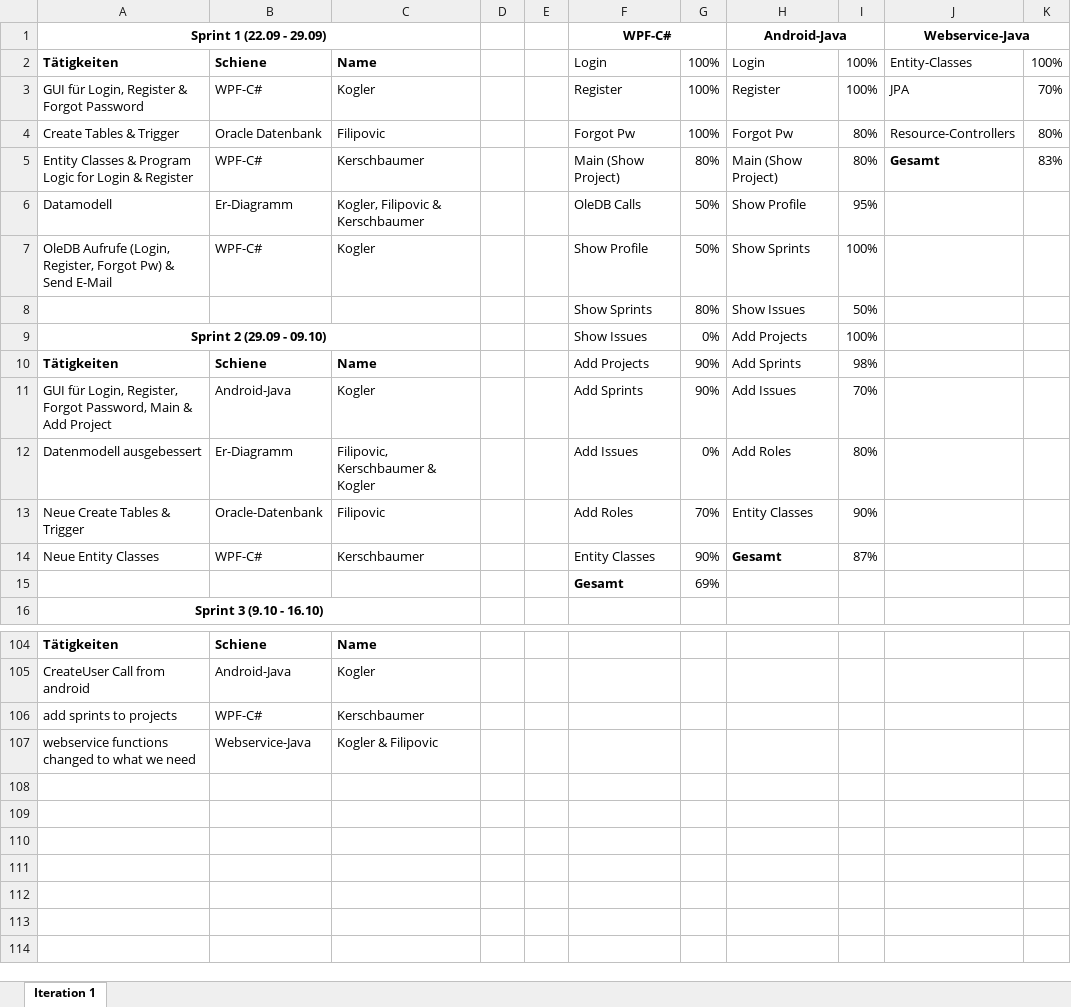
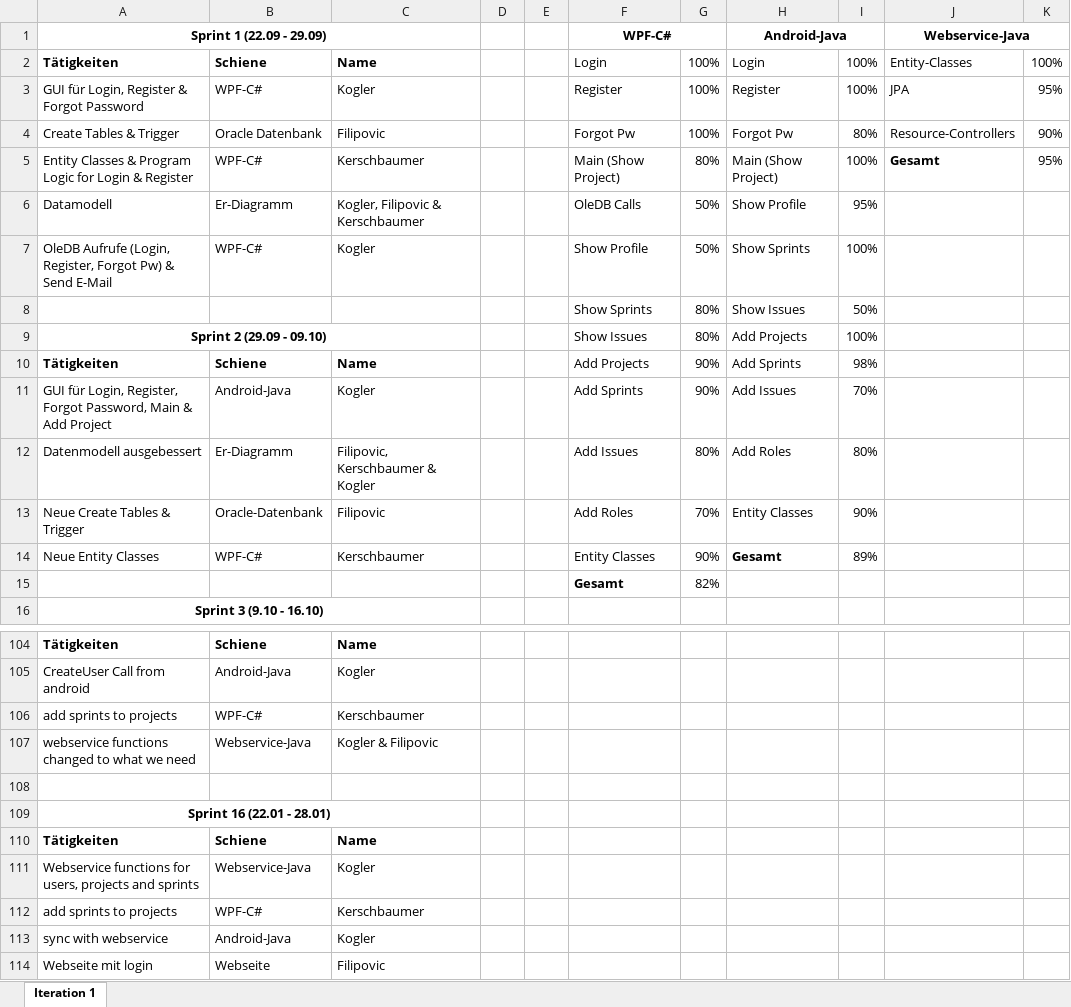
Before and after one commit to Figgu/ProjectManagementTool, an Excel workbook: Sprints.xlsx, sheet Iteration 1, drawn as a sheet; only a part is shown, gaps mark what is left out; values as stored, in another font and other column widths than the file's, no borders; the diff names each change by its address in the sheet, - before the commit and + after, or states it on an @@ line.

Commit message:
added sprint 16

```diff
--- a/Sprints.xlsx (sheet Iteration 1)
+++ b/Sprints.xlsx (sheet Iteration 1)
-K3: 70%
+K3: 95%
-K4: 80%
+K4: 90%
-I5: 80%
+I5: 100%
-K5: 83%
+K5: 95%
-G9: 0%
+G9: 80%
-G12: 0%
+G12: 80%
-I14: 87%
+I14: 89%
-G15: 69%
+G15: 82%
+row 108: (empty)
+row 109: Sprint 16 (22.01 - 28.01)
+row 110: Tätigkeiten | Schiene | Name
+row 111: Webservice functions for users, projects and sprints | Webservice-Java | Kogler
+row 112: add sprints to projects | WPF-C# | Kerschbaumer
+row 113: sync with webservice | Android-Java | Kogler
+row 114: Webseite mit login | Webseite | Filipovic
```
